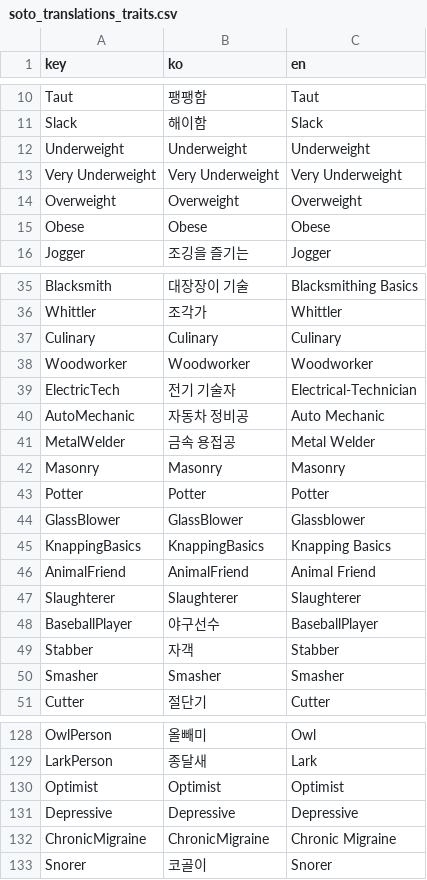
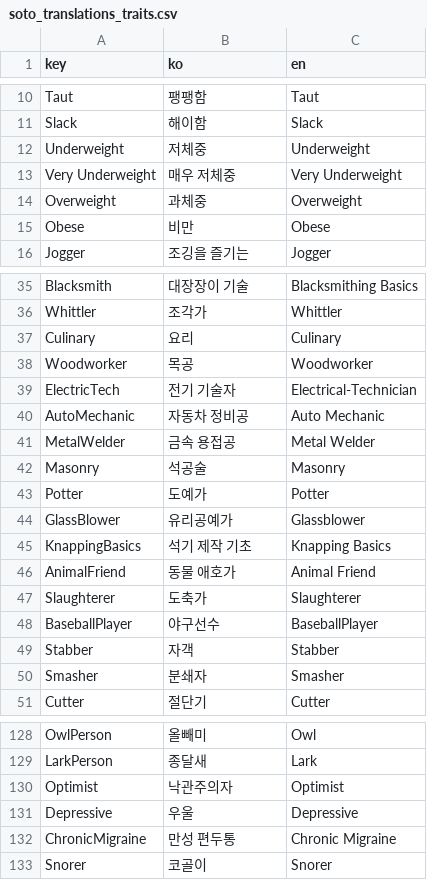
Before and after one commit to ossutvival-web/zomboid, a CSV file: data/soto_translations_traits.csv, drawn as a sheet; only a part is shown, gaps mark what is left out; the diff covers the shown part only.

```diff
--- a/data/soto_translations_traits.csv
+++ b/data/soto_translations_traits.csv
@@ -11,6 +11,6 @@ Taut,팽팽함,Taut
 Slack,해이함,Slack
-Underweight,Underweight,Underweight
-Very Underweight,Very Underweight,Very Underweight
-Overweight,Overweight,Overweight
-Obese,Obese,Obese
+Underweight,저체중,Underweight
+Very Underweight,매우 저체중,Very Underweight
+Overweight,과체중,Overweight
+Obese,비만,Obese
 Jogger,조깅을 즐기는,Jogger
@@ -36,4 +36,4 @@ Blacksmith,대장장이 기술,Blacksmithing Basics
 Whittler,조각가,Whittler
-Culinary,Culinary,Culinary
-Woodworker,Woodworker,Woodworker
+Culinary,요리,Culinary
+Woodworker,목공,Woodworker
 ElectricTech,전기 기술자,Electrical-Technician
@@ -41,11 +41,11 @@ AutoMechanic,자동차 정비공,Auto Mechanic
 MetalWelder,금속 용접공,Metal Welder
-Masonry,Masonry,Masonry
-Potter,Potter,Potter
-GlassBlower,GlassBlower,Glassblower
-KnappingBasics,KnappingBasics,Knapping Basics
-AnimalFriend,AnimalFriend,Animal Friend
-Slaughterer,Slaughterer,Slaughterer
+Masonry,석공술,Masonry
+Potter,도예가,Potter
+GlassBlower,유리공예가,Glassblower
+KnappingBasics,석기 제작 기초,Knapping Basics
+AnimalFriend,동물 애호가,Animal Friend
+Slaughterer,도축가,Slaughterer
 BaseballPlayer,야구선수,BaseballPlayer
 Stabber,자객,Stabber
-Smasher,Smasher,Smasher
+Smasher,분쇄자,Smasher
 Cutter,절단기,Cutter
@@ -129,5 +129,5 @@ OwlPerson,올빼미,Owl
 LarkPerson,종달새,Lark
-Optimist,Optimist,Optimist
-Depressive,Depressive,Depressive
-ChronicMigraine,ChronicMigraine,Chronic Migraine
+Optimist,낙관주의자,Optimist
+Depressive,우울,Depressive
+ChronicMigraine,만성 편두통,Chronic Migraine
 Snorer,코골이,Snorer
```
Also changed, not shown: 7 edited cells elsewhere in this file, data/soto_translations_jobs.csv, 3 other files.
